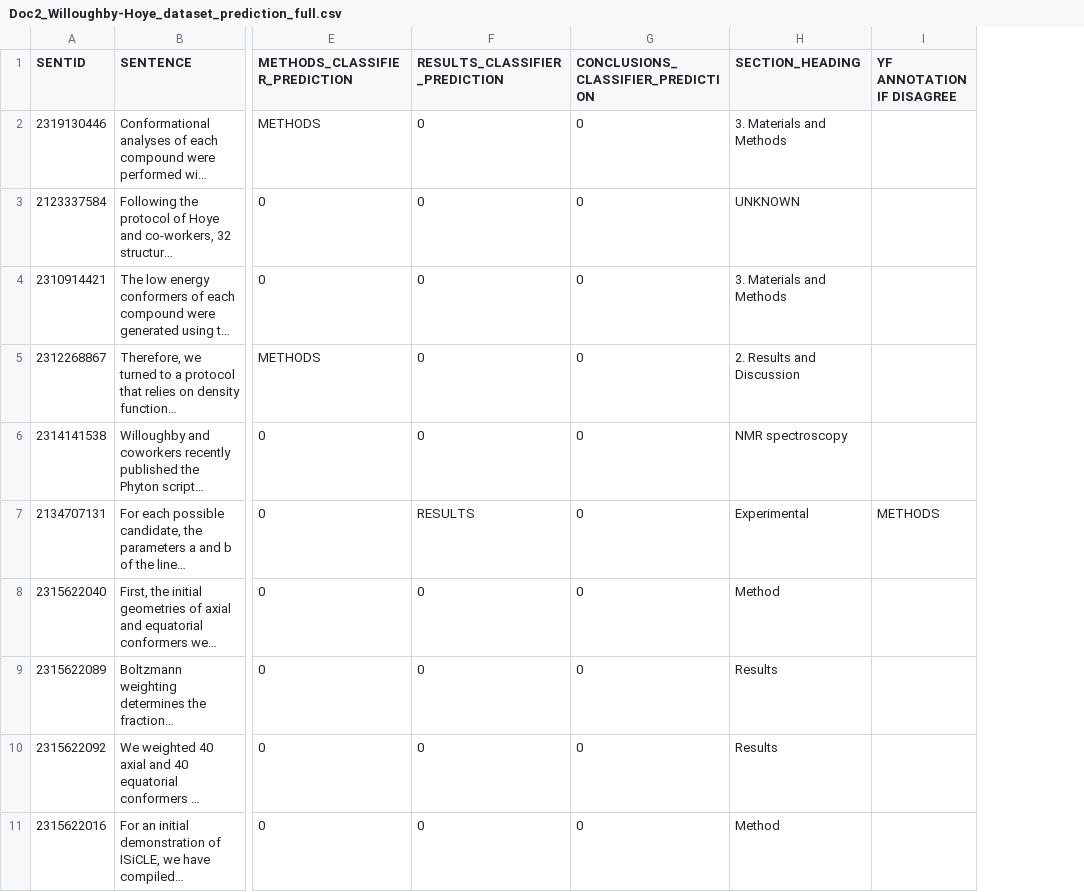
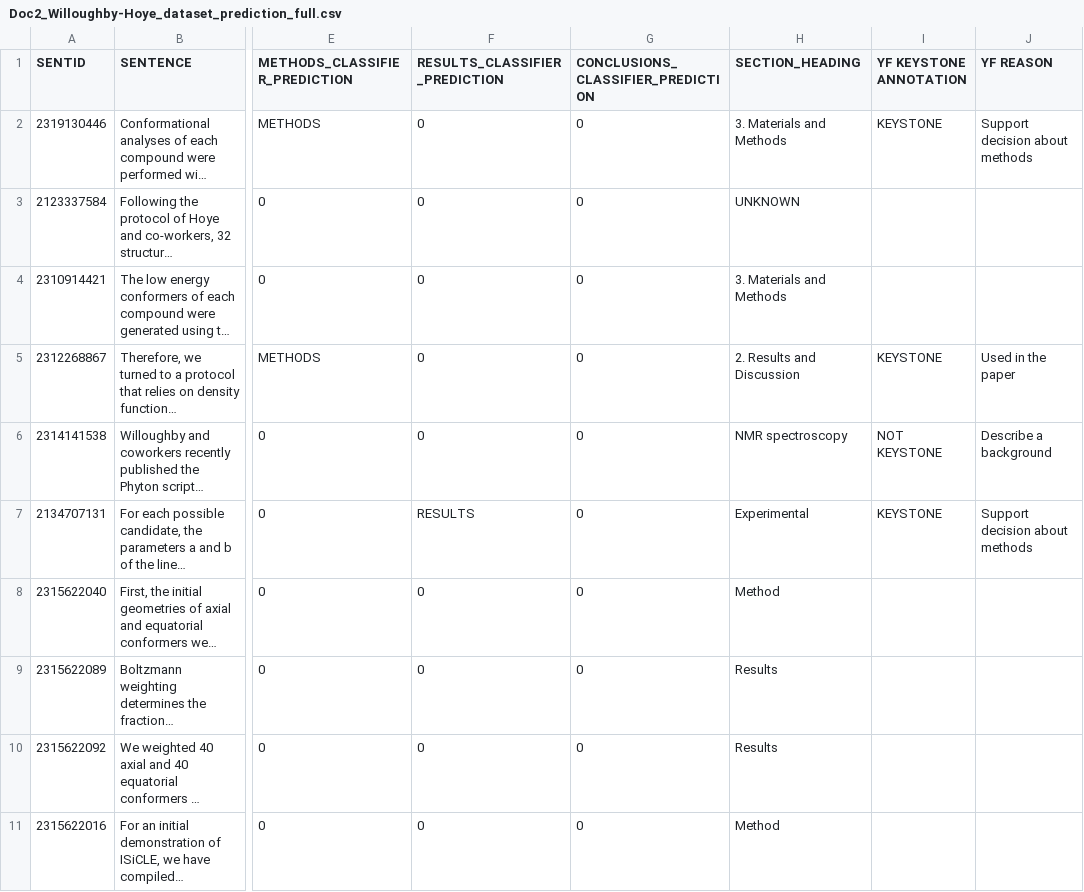
Before and after one commit to yuanxiesa/Sci-k2021, a CSV file: Doc2_Willoughby-Hoye_dataset_prediction_full.csv, drawn as a sheet; only a part is shown, gaps mark what is left out; long unchanged cells end in …; removed rows and columns are numbered as before the commit, all else as after; the diff names each change by its address in the sheet, - before the commit and + after, or states it on an @@ line.

Commit message:
Update Doc2_Willoughby-Hoye_dataset_prediction_full.csv

```diff
--- a/Doc2_Willoughby-Hoye_dataset_prediction_full.csv
+++ b/Doc2_Willoughby-Hoye_dataset_prediction_full.csv
-column I (YF ANNOTATION IF DISAGREE), row 7: METHODS
+column I (YF KEYSTONE ANNOTATION), rows 2-7: KEYSTONE |  |  | KEYSTONE | NOT KEYSTONE | KEYSTONE
+column J (YF REASON), rows 2-7: Support decision about methods |  |  | Used in the paper | Describe a background | Support decision about methods
```
